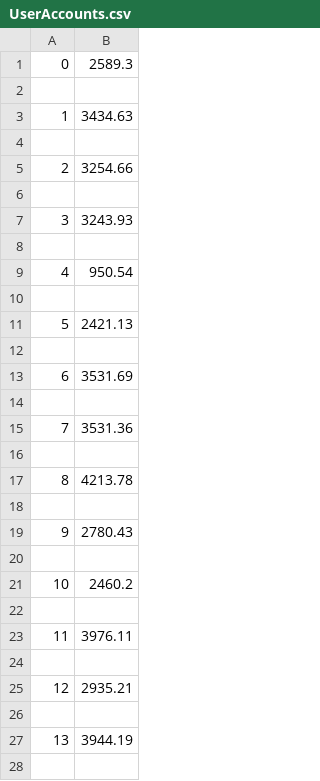
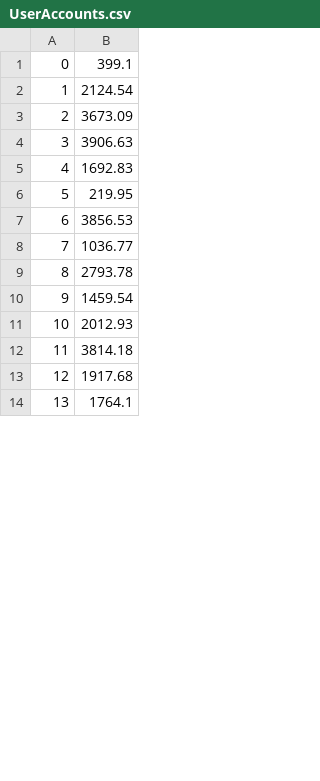
Before and after one commit to viraajpunia/Mini-Amazon, a CSV file: db/data/UserAccounts.csv, drawn as a sheet; only a part is shown; the diff covers the shown part only.

```diff
--- a/db/data/UserAccounts.csv
+++ b/db/data/UserAccounts.csv
@@ -1,28 +1,14 @@
-0,2589.3
-
-1,3434.63
-
-2,3254.66
-
-3,3243.93
-
-4,950.54
-
-5,2421.13
-
-6,3531.69
-
-7,3531.36
-
-8,4213.78
-
-9,2780.43
-
-10,2460.2
-
-11,3976.11
-
-12,2935.21
-
-13,3944.19
-
+0,399.1
+1,2124.54
+2,3673.09
+3,3906.63
+4,1692.83
+5,219.95
+6,3856.53
+7,1036.77
+8,2793.78
+9,1459.54
+10,2012.93
+11,3814.18
+12,1917.68
+13,1764.1
```
Also changed, not shown: 5 removed rows and 6 edited cells elsewhere in this file, db/data/Products.csv, db/data/Purchases.csv, 7 other files.
